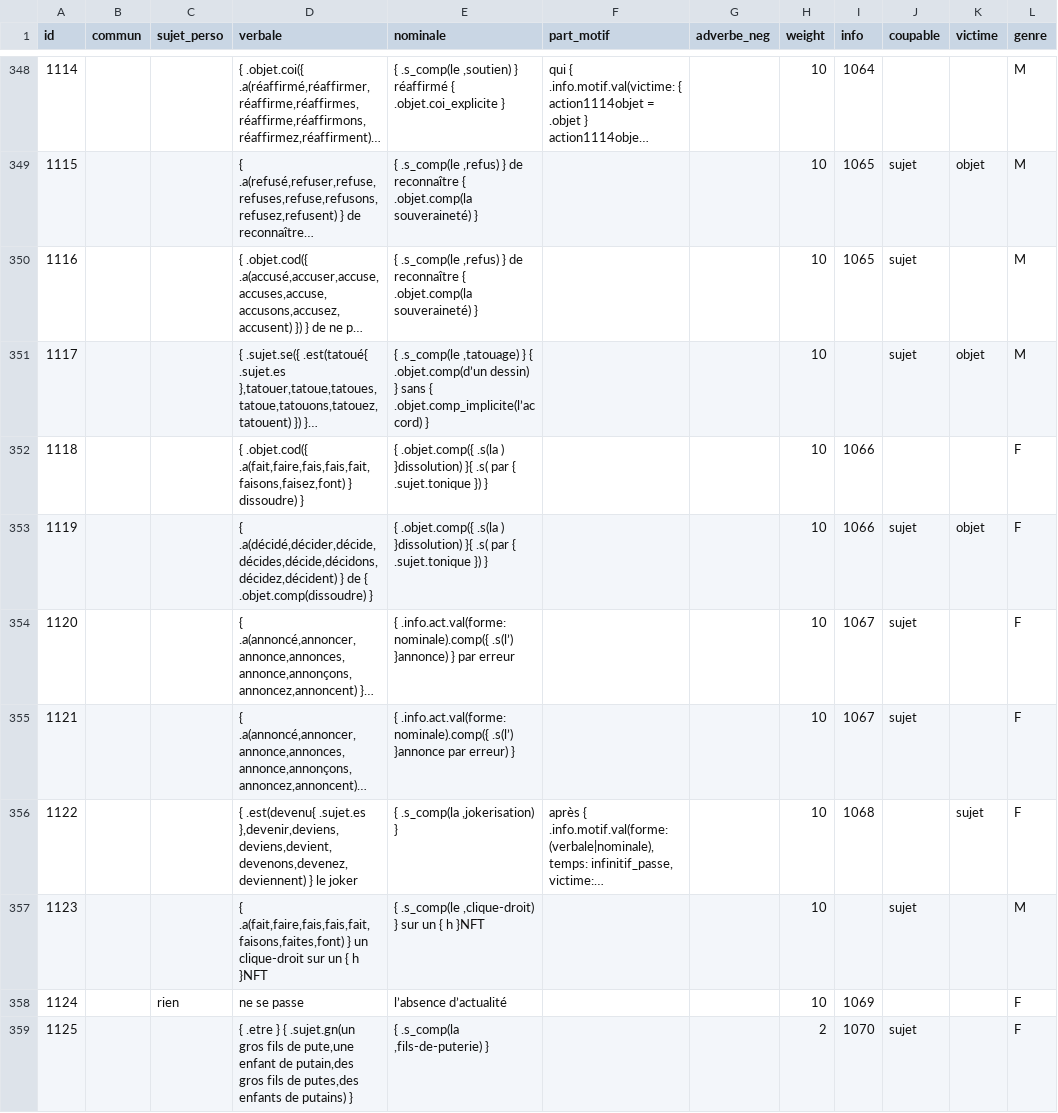
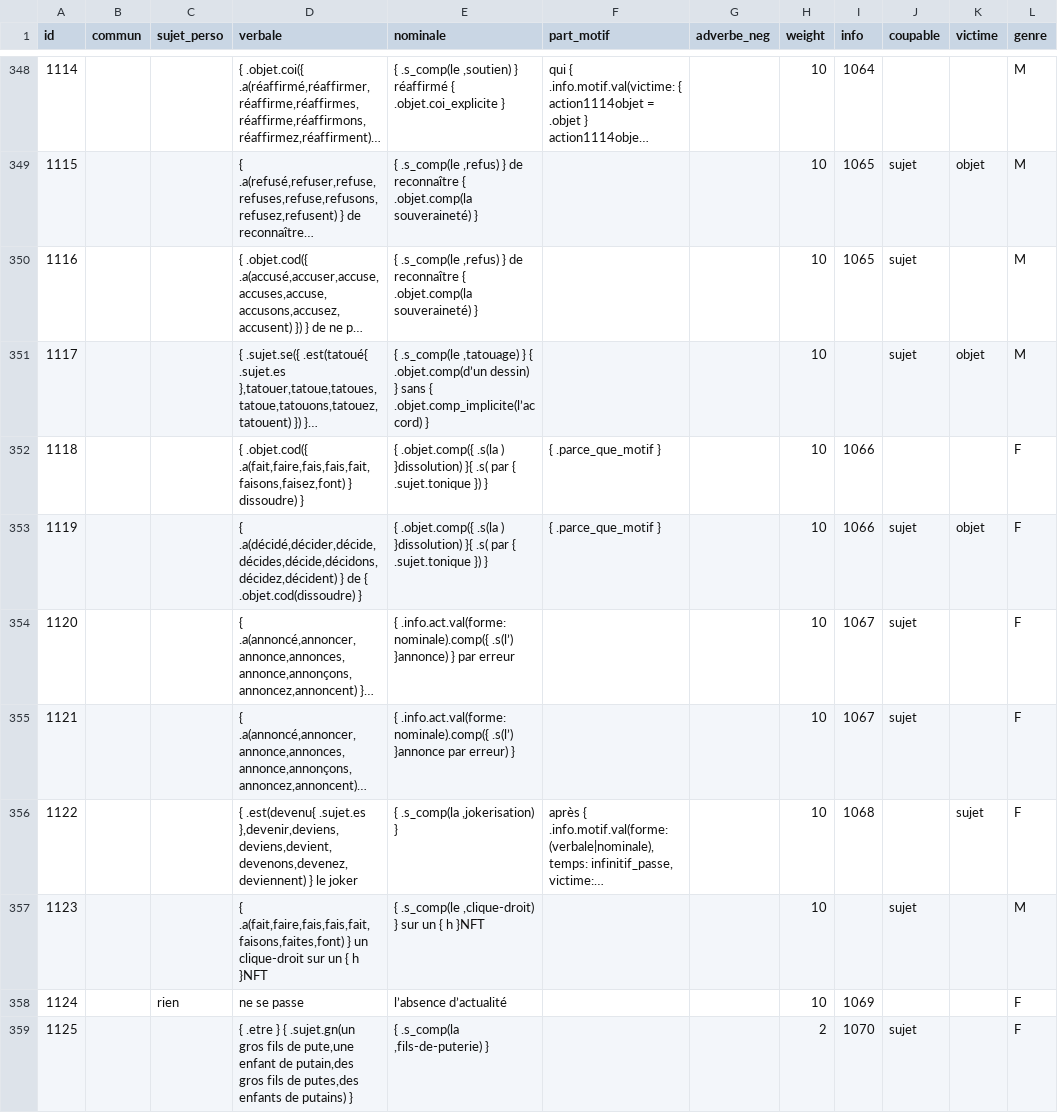
Before and after one commit to AlexieVQ/FlashNewsBot, a CSV file: regles/action.csv, drawn as a sheet; only a part is shown, gaps mark what is left out; long unchanged cells end in …; the diff names each change by its address in the sheet, - before the commit and + after, or states it on an @@ line.

```diff
--- a/regles/action.csv
+++ b/regles/action.csv
-F352:F353 (part_motif): (empty)
+F352:F353 (part_motif): { .parce_que_motif }
-D353 (verbale): …de { .objet.comp(dissoudre) }
+D353 (verbale): …de { .objet.cod(dissoudre) }
```
Also changed, not shown: 1 other file.
